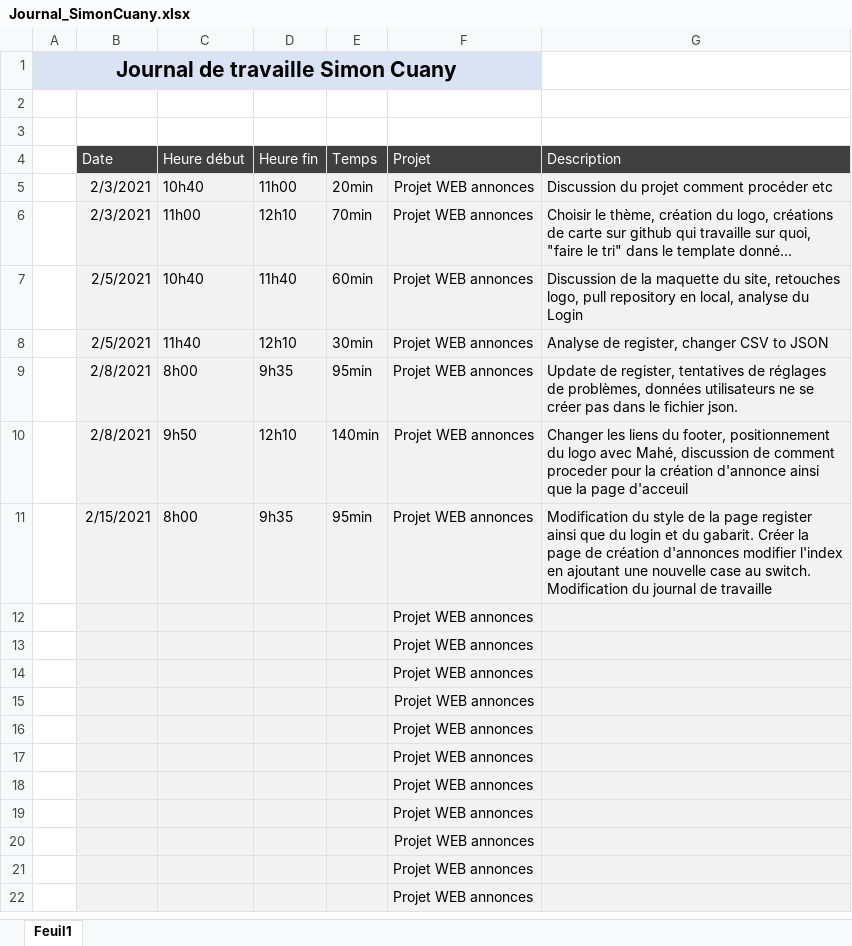
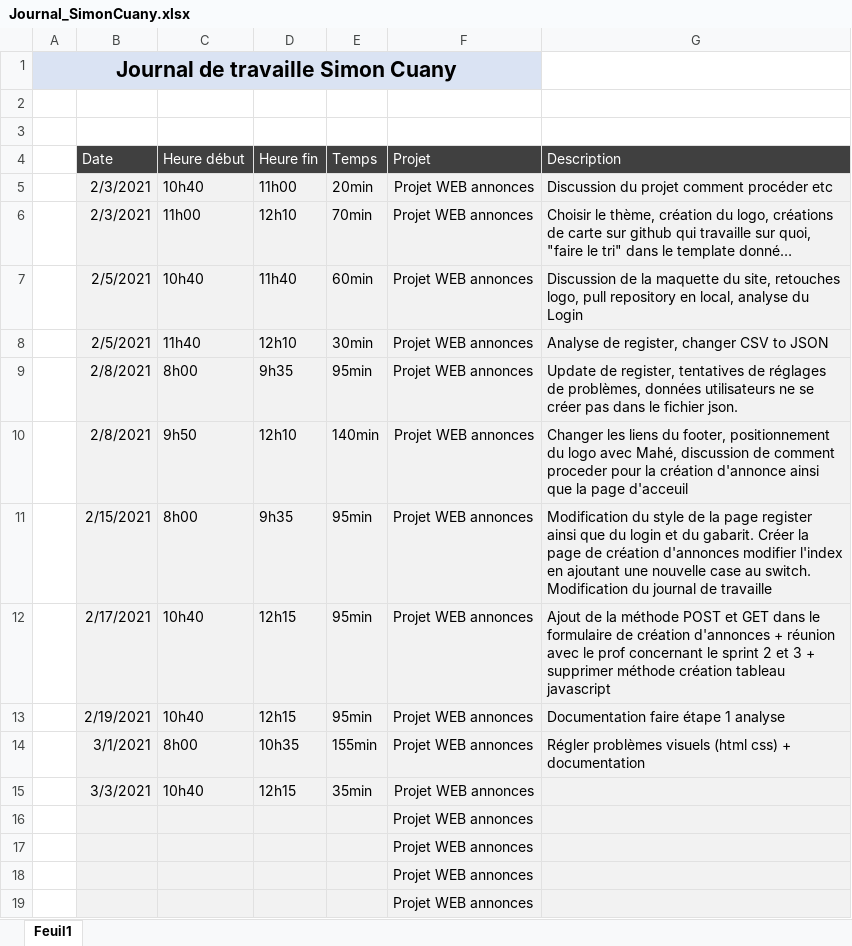
Before and after one commit to CPNV-PedroPINTO/ProjetWeb_Annonces, an Excel workbook: Journaux de travail/Journal_SimonCuany.xlsx, sheet Feuil1, drawn as a sheet; only a part is shown; the shorter side is filled out with more unchanged rows; values as stored, in another font and other column widths than the file's, no borders; table styles not drawn; removed rows and columns are numbered as before the commit, all else as after; the diff names each change by its address in the sheet, - before the commit and + after, or states it on an @@ line.

Commit message:
Journal de travail edit Simon Cuany

```diff
--- a/Journaux de travail/Journal_SimonCuany.xlsx (sheet Feuil1)
+++ b/Journaux de travail/Journal_SimonCuany.xlsx (sheet Feuil1)
-row 12:  |  |  |  |  | Projet WEB annonces
-row 13:  |  |  |  |  | Projet WEB annonces
-row 14:  |  |  |  |  | Projet WEB annonces
-row 15:  |  |  |  |  | Projet WEB annonces
+row 12:  | 2/17/2021 | 10h40 | 12h15 | 95min | Projet WEB annonces | Ajout de la méthode POST et GET dans le formulaire de création d'annonces + réunion avec le prof concernant le sprint 2 et 3 + supprimer méthode création tableau javascript
+row 13:  | 2/19/2021 | 10h40 | 12h15 | 95min | Projet WEB annonces | Documentation faire étape 1 analyse
+row 14:  | 3/1/2021 | 8h00 | 10h35 | 155min | Projet WEB annonces | Régler problèmes visuels (html css) + documentation
+row 15:  | 3/3/2021 | 10h40 | 12h15 | 35min | Projet WEB annonces
```
